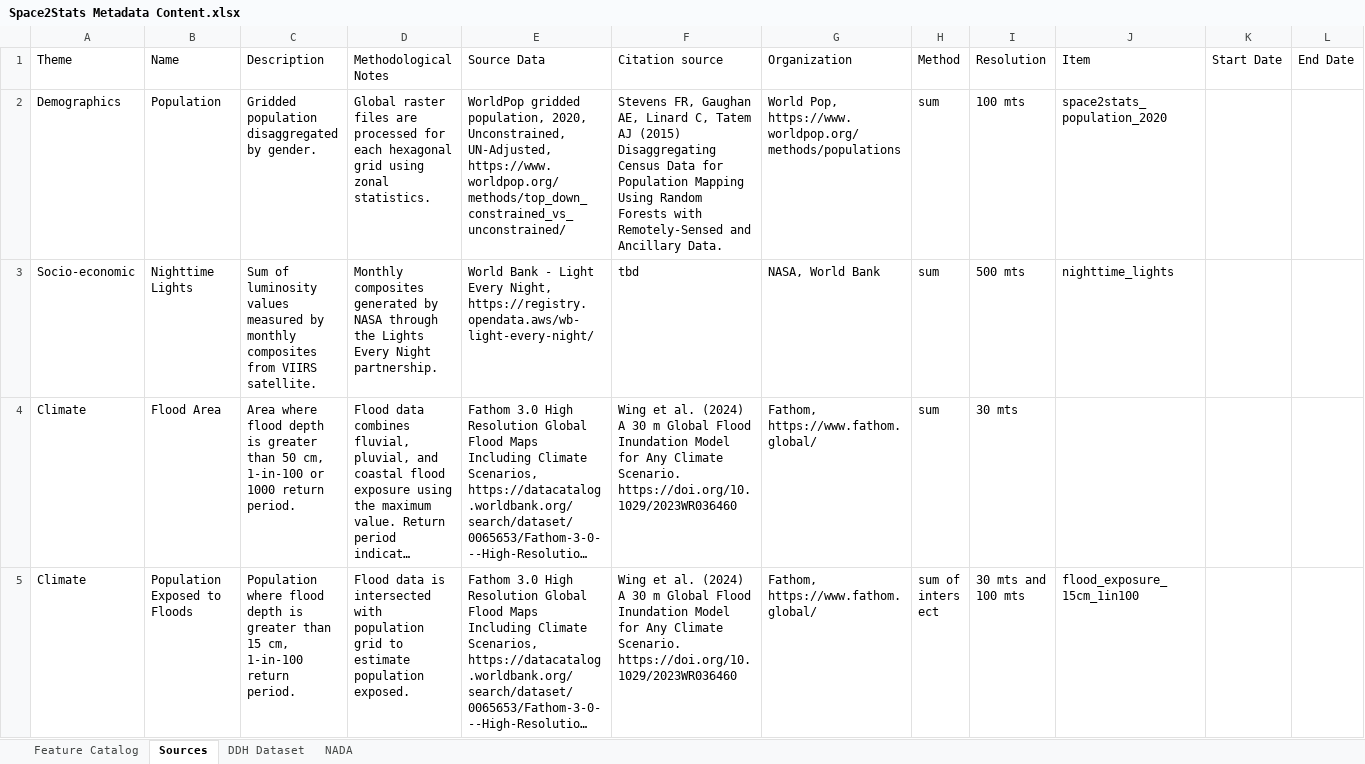
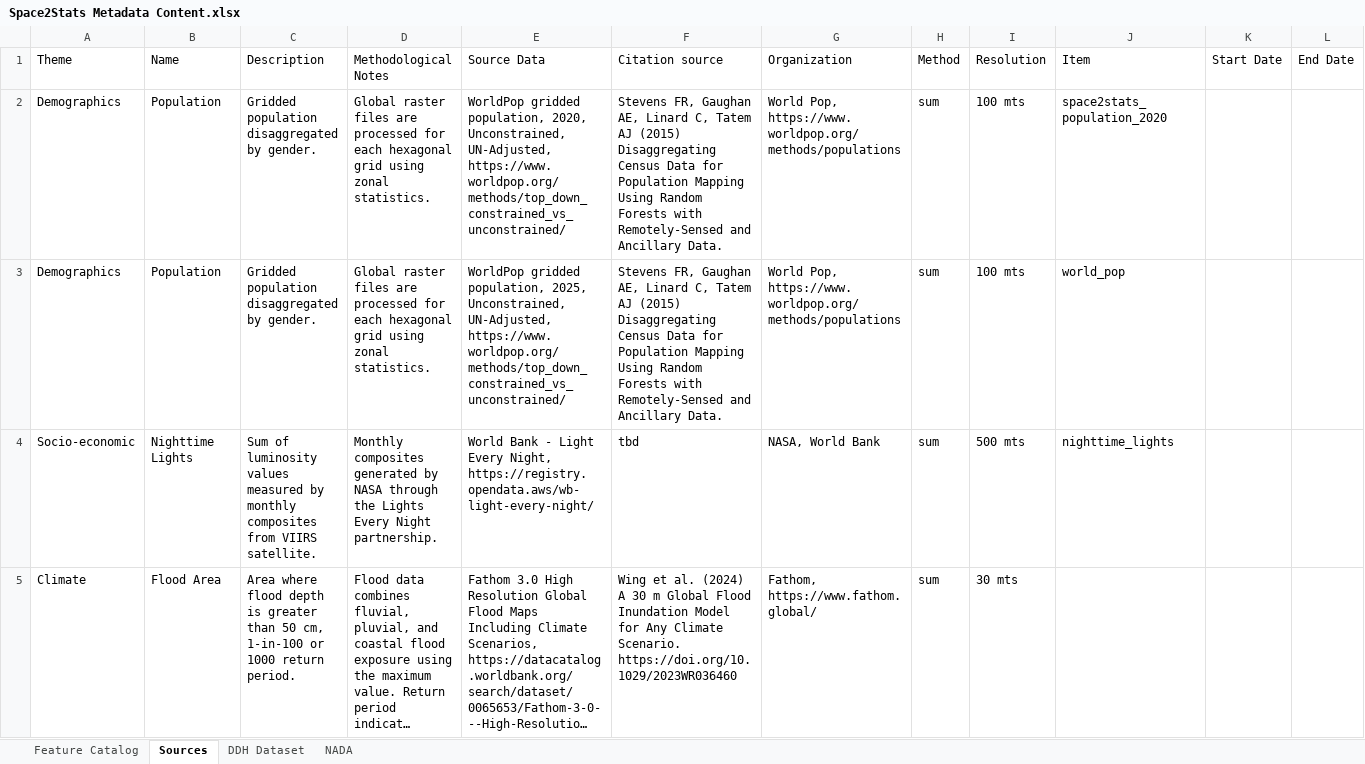
Before and after one commit to worldbank/DECAT_Space2Stats, an Excel workbook: space2stats_api/src/space2stats_ingest/METADATA/Space2Stats Metadata Content.xlsx, sheet Sources, drawn as a sheet; only a part is shown; the shorter side is filled out with more unchanged rows; long unchanged cells end in …; values as stored, in another font and other column widths than the file's, no cell formats; the diff names each change by its address in the sheet, - before the commit and + after, or states it on an @@ line.

Commit message:
feat: new worldpop data. More testing required

```diff
--- a/space2stats_api/src/space2stats_ingest/METADATA/Space2Stats Metadata Content.xlsx (sheet Sources)
+++ b/space2stats_api/src/space2stats_ingest/METADATA/Space2Stats Metadata Content.xlsx (sheet Sources)
+row 3: Demographics | Population | Gridded population disaggregated by gender. | Global raster files are processed for each hexagonal grid using zonal statistics. | WorldPop gridded population, 2025, Unconstrained, UN-Adjusted, https://www.worldpop.org/methods/top_down_constrained_vs_unconstrained/ | Stevens FR, Gaughan AE, Linard C, Tatem AJ (2015) Disaggregating Census Data for Population Mapping Using Random Forests with Remotely-Sensed and Ancillary Data. | World Pop, https://www.worldpop.org/methods/populations | sum | 100 mts | world_pop
```
Also changed, not shown: sheet Feature Catalog, sheet NADA, sheet DDH Dataset, cell formats, 9 other files.
